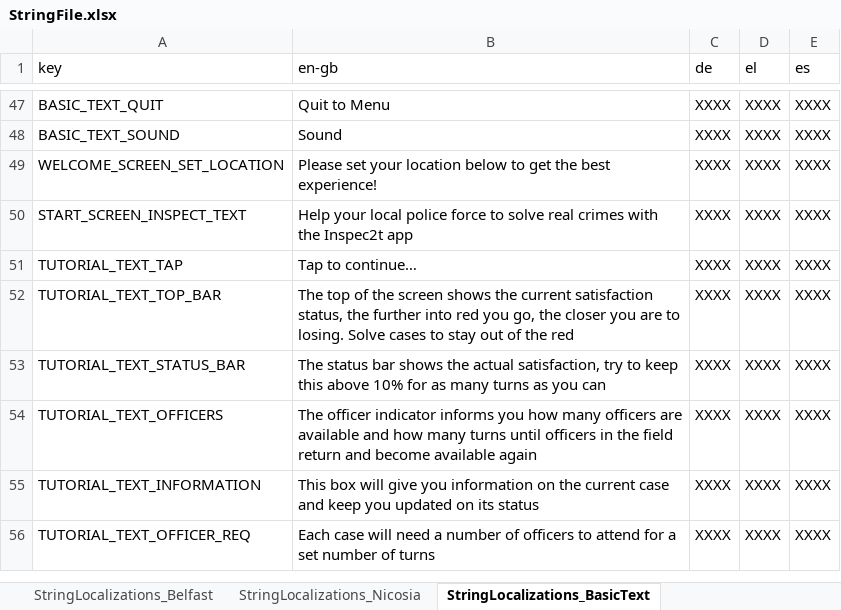
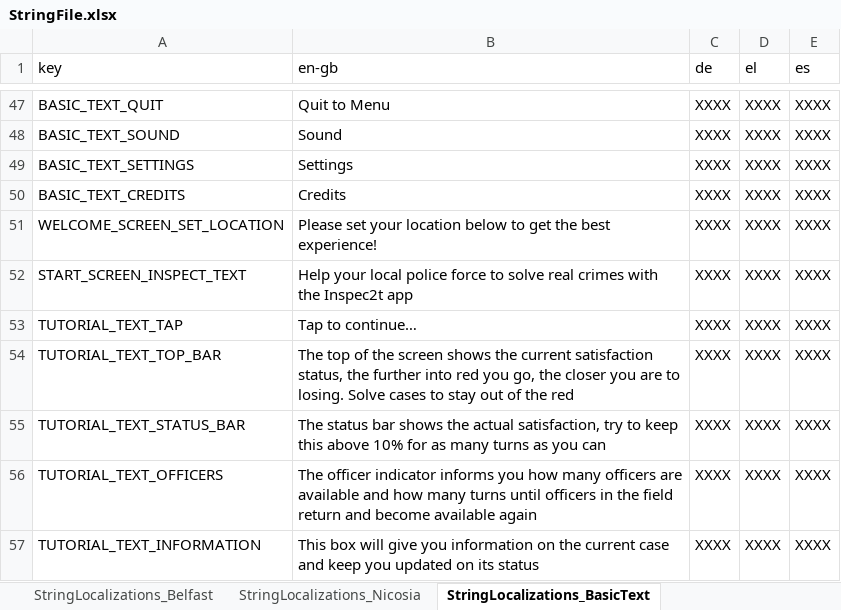
Before and after one commit to FelixWentworth/ResourceForce, an Excel workbook: Assets/Resources/StringFile.xlsx, sheet StringLocalizations_BasicText, drawn as a sheet; only a part is shown, gaps mark what is left out; the shorter side is filled out with more unchanged rows; values as stored, in another font and other column widths than the file's, no borders; the diff names each change by its address in the sheet, - before the commit and + after, or states it on an @@ line.

Commit message:
move back button to be simple text, start to implement credits screen

```diff
--- a/Assets/Resources/StringFile.xlsx (sheet StringLocalizations_BasicText)
+++ b/Assets/Resources/StringFile.xlsx (sheet StringLocalizations_BasicText)
+row 49: BASIC_TEXT_SETTINGS | Settings | XXXX | XXXX | XXXX
+row 50: BASIC_TEXT_CREDITS | Credits | XXXX | XXXX | XXXX
```
Also changed, not shown: 2 other files.
